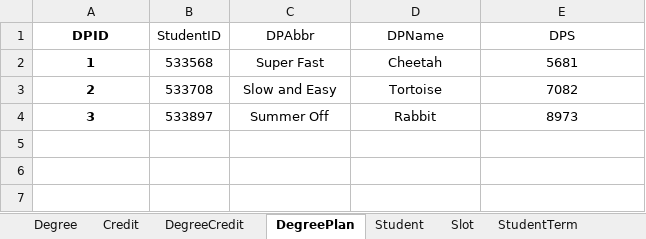
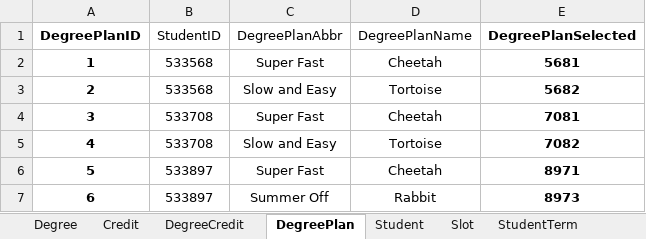
Before and after one commit to tejavictory/MVCapp, an Excel workbook: data.xlsx, sheet DegreePlan, drawn as a sheet; values as stored, in another font and other column widths than the file's, no borders; removed rows and columns are numbered as before the commit, all else as after; the diff names each change by its address in the sheet, - before the commit and + after, or states it on an @@ line.

Commit message:
Modified data. Added multiple degree plans for members

```diff
--- a/data.xlsx (sheet DegreePlan)
+++ b/data.xlsx (sheet DegreePlan)
-row 1: DPID | StudentID | DPAbbr | DPName | DPS
+row 1: DegreePlanID | StudentID | DegreePlanAbbr | DegreePlanName | DegreePlanSelected
-E2:E3 bold: off
+E2:E3 bold: on
-B3: 533708
+B3: 533568
-E3: 7082
+E3: 5682
+row 4: 3 | 533708 | Super Fast | Cheetah | 7081
+row 5: 4 | 533708 | Slow and Easy | Tortoise | 7082
+row 6: 5 | 533897 | Super Fast | Cheetah | 8971
-A7: 3
+A7: 6
-E7 bold: off
+E7 bold: on
```
Also changed, not shown: sheet Slot.
